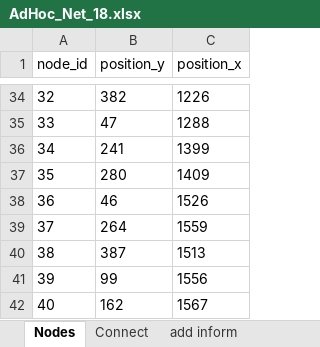
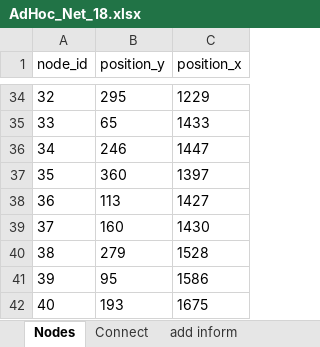
Before and after one commit to tsmfish/AdHocDSR, an Excel workbook: ttl_long/AdHoc_Net_18.xlsx, sheet Nodes, drawn as a sheet; only a part is shown, gaps mark what is left out; values as stored, in another font and other column widths than the file's, no borders; the diff covers the shown part only; the diff names each change by its address in the sheet, - before the commit and + after, or states it on an @@ line.

```diff
--- a/ttl_long/AdHoc_Net_18.xlsx (sheet Nodes)
+++ b/ttl_long/AdHoc_Net_18.xlsx (sheet Nodes)
-B34 (position_y): 382
+B34 (position_y): 295
-C34 (position_x): 1226
+C34 (position_x): 1229
-B35 (position_y): 47
+B35 (position_y): 65
-C35 (position_x): 1288
+C35 (position_x): 1433
-B36 (position_y): 241
+B36 (position_y): 246
-C36 (position_x): 1399
+C36 (position_x): 1447
-B37 (position_y): 280
+B37 (position_y): 360
-C37 (position_x): 1409
+C37 (position_x): 1397
-B38 (position_y): 46
+B38 (position_y): 113
-C38 (position_x): 1526
+C38 (position_x): 1427
-B39 (position_y): 264
+B39 (position_y): 160
-C39 (position_x): 1559
+C39 (position_x): 1430
-B40 (position_y): 387
+B40 (position_y): 279
-C40 (position_x): 1513
+C40 (position_x): 1528
-B41 (position_y): 99
+B41 (position_y): 95
-C41 (position_x): 1556
+C41 (position_x): 1586
-B42 (position_y): 162
+B42 (position_y): 193
-C42 (position_x): 1567
+C42 (position_x): 1675
```
Also changed, not shown: 64 edited cells elsewhere in this sheet, sheet Connect, sheet add inform, ttl_long/AdHoc_Net_12.xlsx, ttl_long/AdHoc_Net_16.xlsx, 55 other files.
